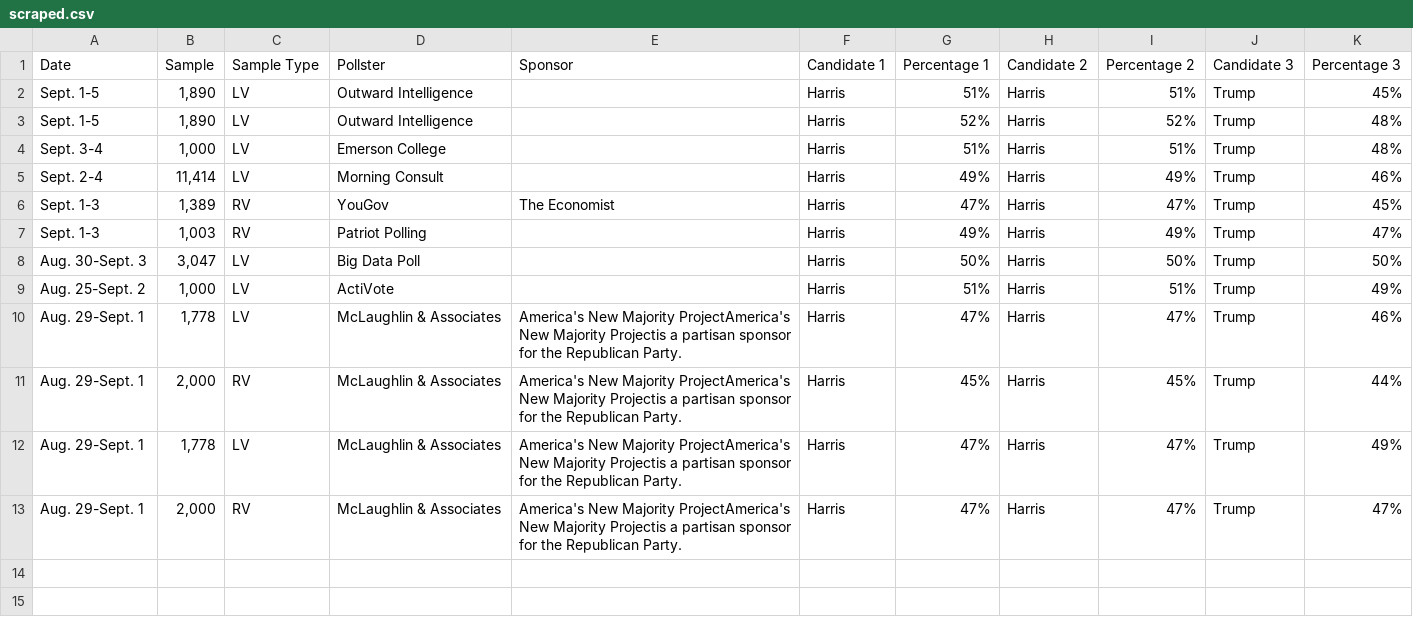
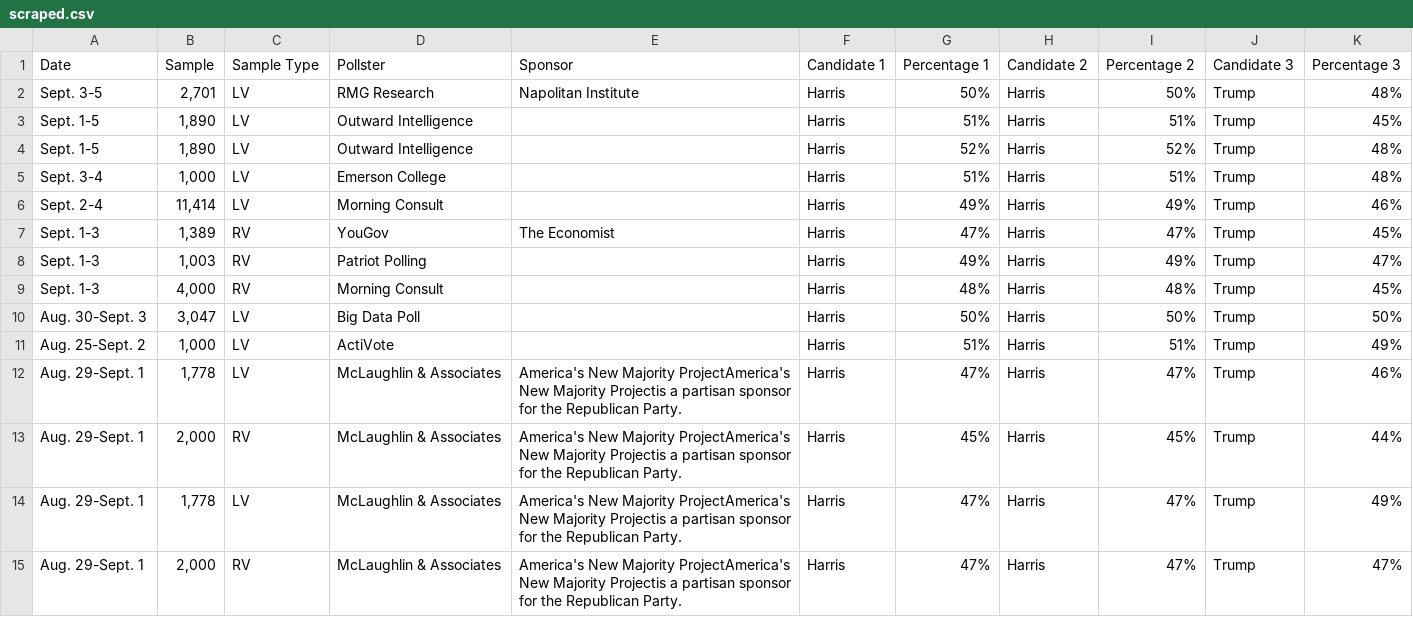
Before and after one commit to bi-cnc/USA_president_2024, a CSV file: scraped.csv, drawn as a sheet.

Commit message:
Update scraped.csv

```diff
--- a/scraped.csv
+++ b/scraped.csv
@@ -1,2 +1,3 @@
 Date,Sample,Sample Type,Pollster,Sponsor,Candidate 1,Percentage 1,Candidate 2,Percentage 2,Candidate 3,Percentage 3
+Sept. 3-5,"2,701",LV,RMG Research,Napolitan Institute,Harris,50%,Harris,50%,Trump,48%
 Sept. 1-5,"1,890",LV,Outward Intelligence,,Harris,51%,Harris,51%,Trump,45%
@@ -7,2 +8,3 @@ Sept. 1-3,"1,389",RV,YouGov,The Economist,Harris,47%,Harris,47%,Trump,45%
 Sept. 1-3,"1,003",RV,Patriot Polling,,Harris,49%,Harris,49%,Trump,47%
+Sept. 1-3,"4,000",RV,Morning Consult,,Harris,48%,Harris,48%,Trump,45%
 Aug. 30-Sept. 3,"3,047",LV,Big Data Poll,,Harris,50%,Harris,50%,Trump,50%
```
